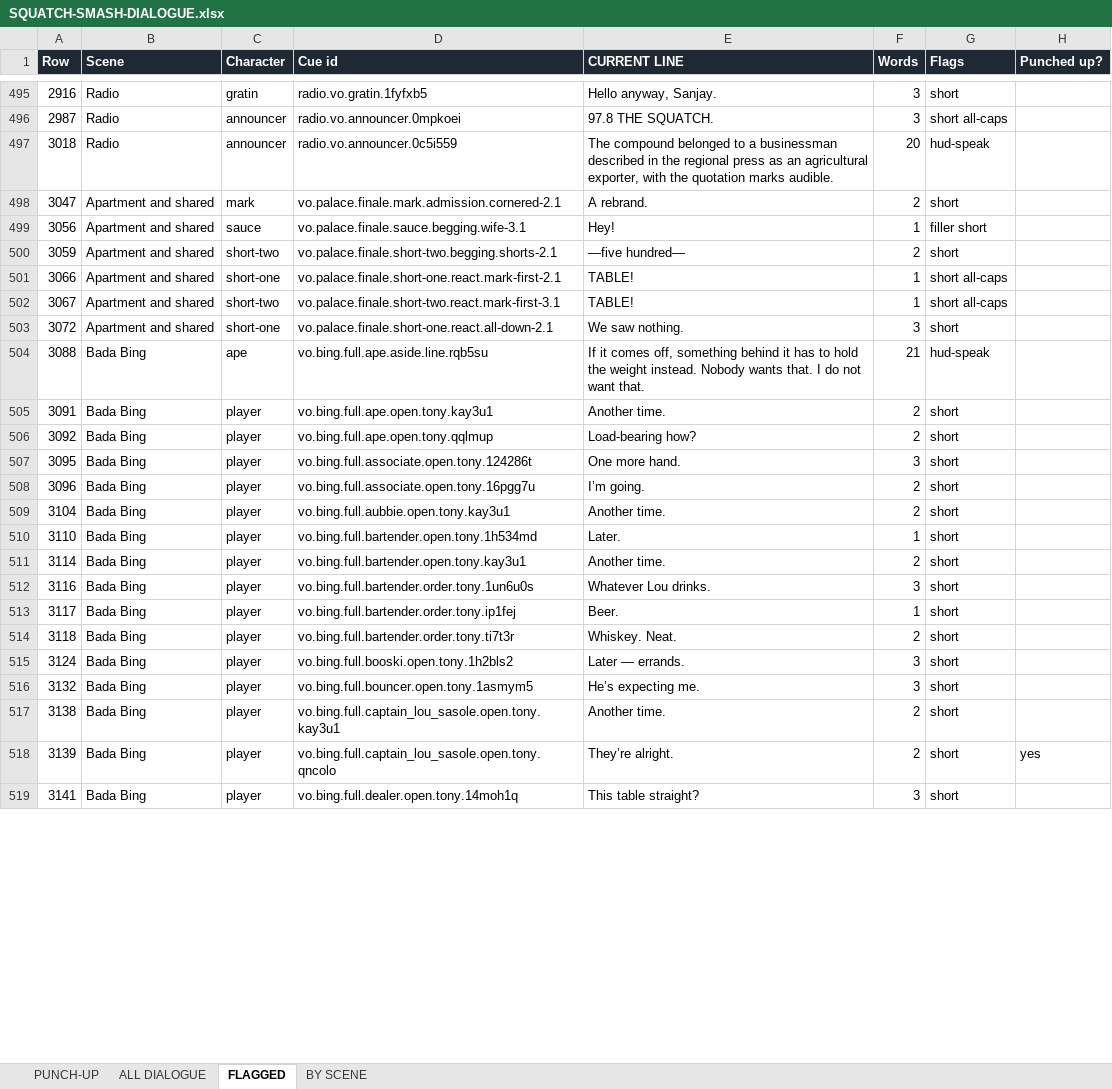
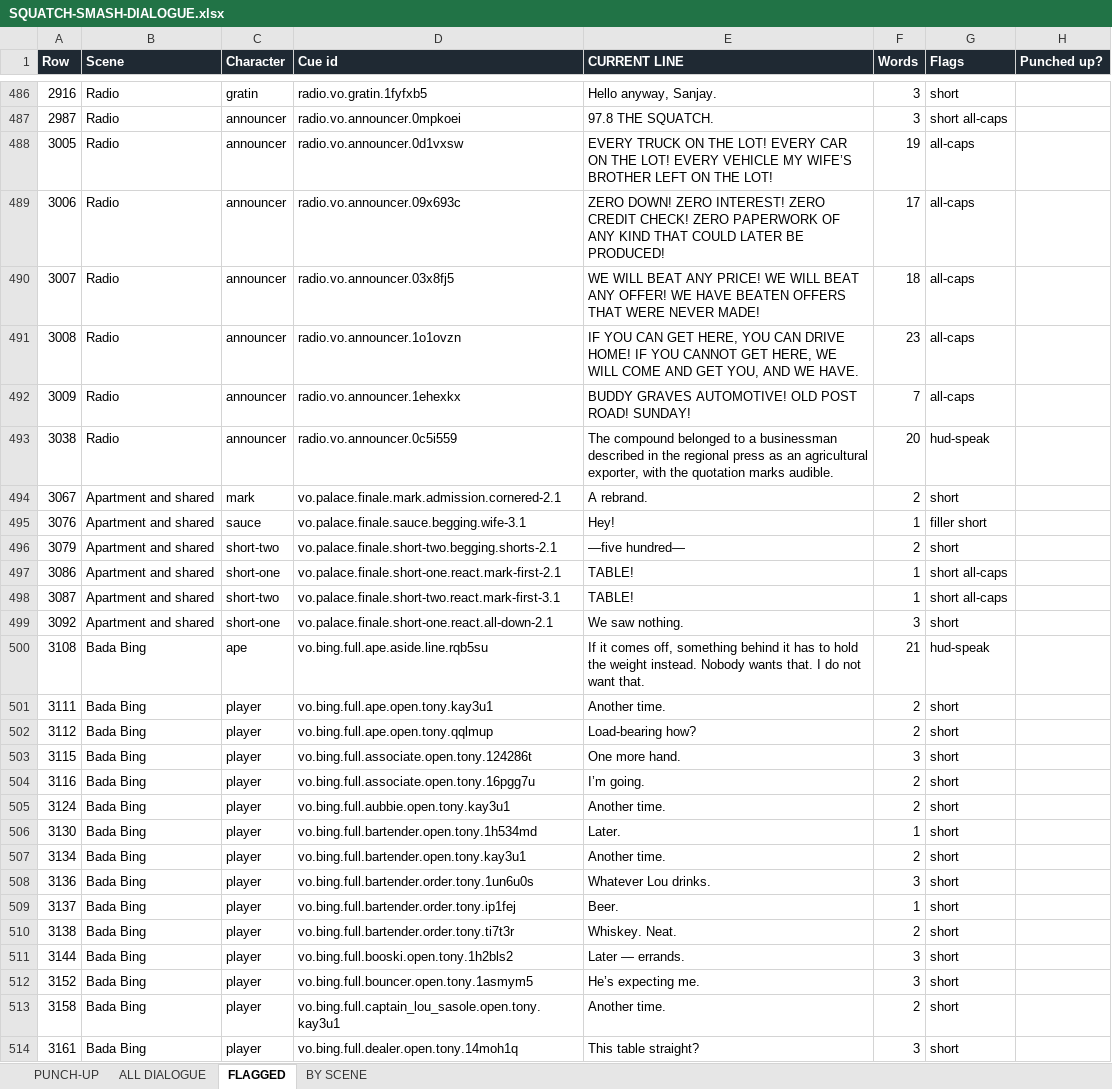
Before and after one commit to LouSputthole/SquatchSmash, an Excel workbook: docs/dialogue/SQUATCH-SMASH-DIALOGUE.xlsx, sheet FLAGGED, drawn as a sheet; only a part is shown, gaps mark what is left out; values as stored, in another font and other column widths than the file's, no borders; removed rows and columns are numbered as before the commit, all else as after; the diff covers the shown part only; the diff names each change by its address in the sheet, - before the commit and + after, or states it on an @@ line.

```diff
--- a/docs/dialogue/SQUATCH-SMASH-DIALOGUE.xlsx (sheet FLAGGED)
+++ b/docs/dialogue/SQUATCH-SMASH-DIALOGUE.xlsx (sheet FLAGGED)
+row 488: 3005 | Radio | announcer | radio.vo.announcer.0d1vxsw | EVERY TRUCK ON THE LOT! EVERY CAR ON THE LOT! EVERY VEHICLE MY WIFE’S BROTHER LEFT ON THE LOT! | 19 | all-caps
+row 489: 3006 | Radio | announcer | radio.vo.announcer.09x693c | ZERO DOWN! ZERO INTEREST! ZERO CREDIT CHECK! ZERO PAPERWORK OF ANY KIND THAT COULD LATER BE PRODUCED! | 17 | all-caps
+row 490: 3007 | Radio | announcer | radio.vo.announcer.03x8fj5 | WE WILL BEAT ANY PRICE! WE WILL BEAT ANY OFFER! WE HAVE BEATEN OFFERS THAT WERE NEVER MADE! | 18 | all-caps
+row 491: 3008 | Radio | announcer | radio.vo.announcer.1o1ovzn | IF YOU CAN GET HERE, YOU CAN DRIVE HOME! IF YOU CANNOT GET HERE, WE WILL COME AND GET YOU, AND WE HAVE. | 23 | all-caps
+row 492: 3009 | Radio | announcer | radio.vo.announcer.1ehexkx | BUDDY GRAVES AUTOMOTIVE! OLD POST ROAD! SUNDAY! | 7 | all-caps
-A493 (Row): 3018
+A493 (Row): 3038
-A494 (Row): 3047
+A494 (Row): 3067
-A495 (Row): 3056
+A495 (Row): 3076
-A496 (Row): 3059
+A496 (Row): 3079
-A497 (Row): 3066
+A497 (Row): 3086
-A498 (Row): 3067
+A498 (Row): 3087
-A499 (Row): 3072
+A499 (Row): 3092
-A500 (Row): 3088
+A500 (Row): 3108
-A501 (Row): 3091
+A501 (Row): 3111
-A502 (Row): 3092
+A502 (Row): 3112
-A503 (Row): 3095
+A503 (Row): 3115
-A504 (Row): 3096
+A504 (Row): 3116
-A505 (Row): 3104
+A505 (Row): 3124
-A506 (Row): 3110
+A506 (Row): 3130
-A507 (Row): 3114
+A507 (Row): 3134
-A508 (Row): 3116
+A508 (Row): 3136
-A509 (Row): 3117
+A509 (Row): 3137
-A510 (Row): 3118
+A510 (Row): 3138
-A511 (Row): 3124
+A511 (Row): 3144
-A512 (Row): 3132
+A512 (Row): 3152
-A513 (Row): 3138
+A513 (Row): 3158
-row 518: 3139 | Bada Bing | player | vo.bing.full.captain_lou_sasole.open.tony.qncolo | They’re alright. | 2 | short | yes
-A514 (Row): 3141
+A514 (Row): 3161
```
Also changed, not shown: other rows of this sheet, sheet ALL DIALOGUE, sheet PUNCH-UP, sheet BY SCENE, 53 other files.
